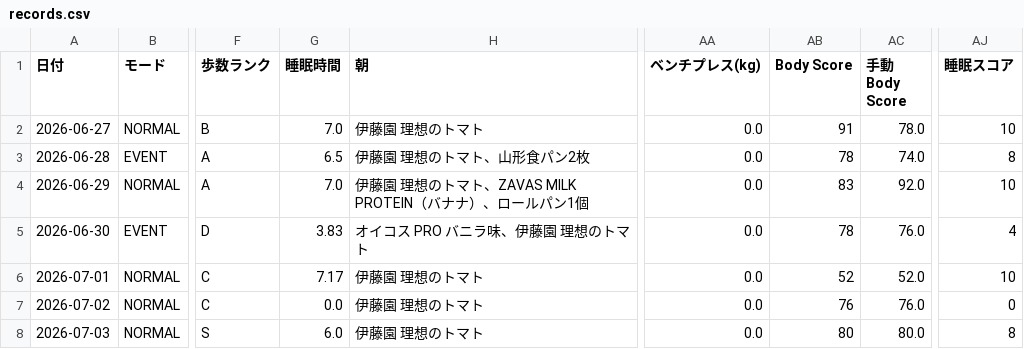
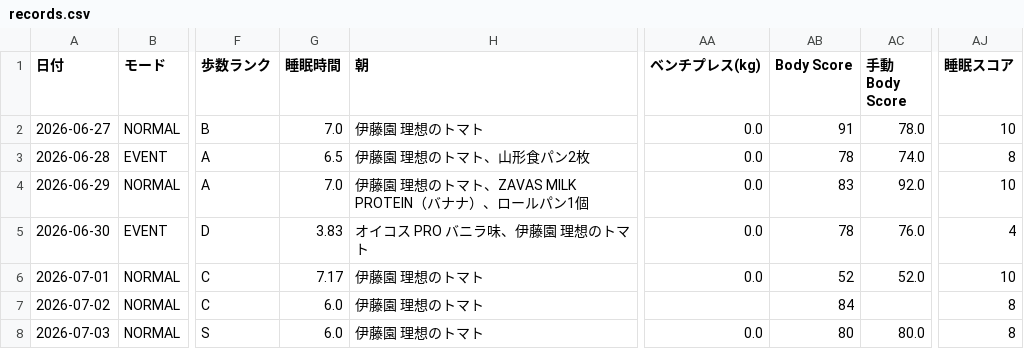
Before and after one commit to ZOEykyk/body-recomp-dashboard, a CSV file: records.csv, drawn as a sheet; only a part is shown, gaps mark what is left out; the diff names each change by its address in the sheet, - before the commit and + after, or states it on an @@ line.

Commit message:
Update records.csv from Streamlit app

```diff
--- a/records.csv
+++ b/records.csv
-G7 (睡眠時間): 0.0
+G7 (睡眠時間): 6.0
-AA7 (ベンチプレス(kg)): 0.0
+AA7 (ベンチプレス(kg)): (empty)
-AB7 (Body Score): 76
+AB7 (Body Score): 84
-AC7 (手動Body Score): 76.0
+AC7 (手動Body Score): (empty)
-AJ7 (睡眠スコア): 0
+AJ7 (睡眠スコア): 8
```
